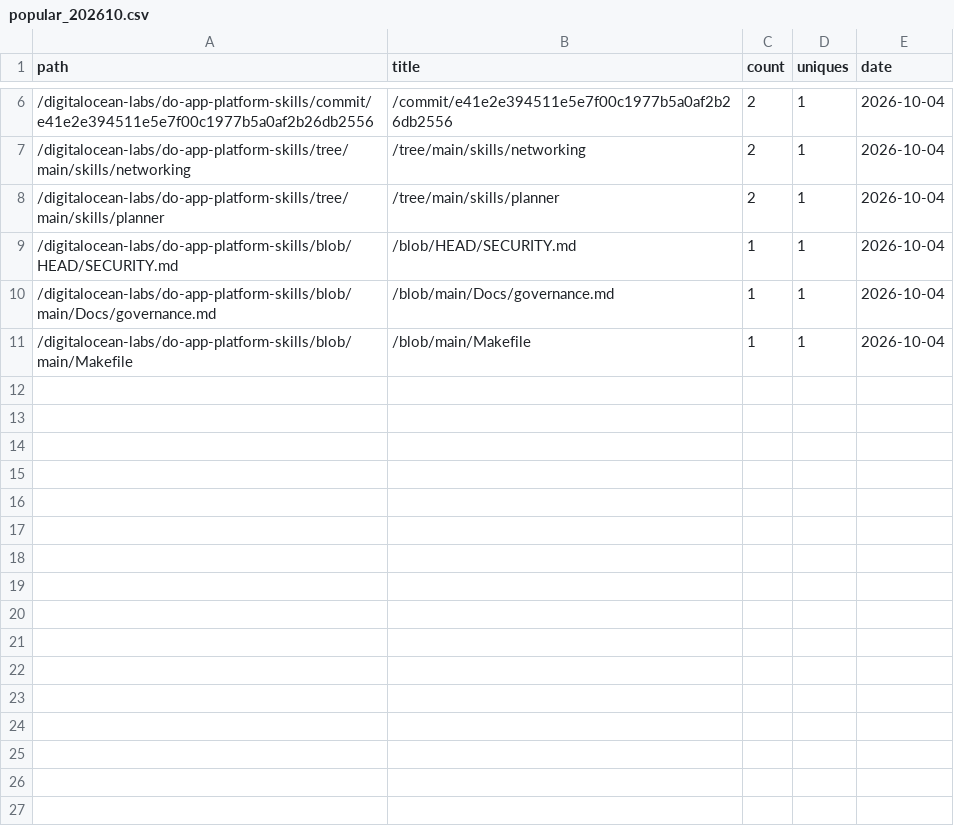
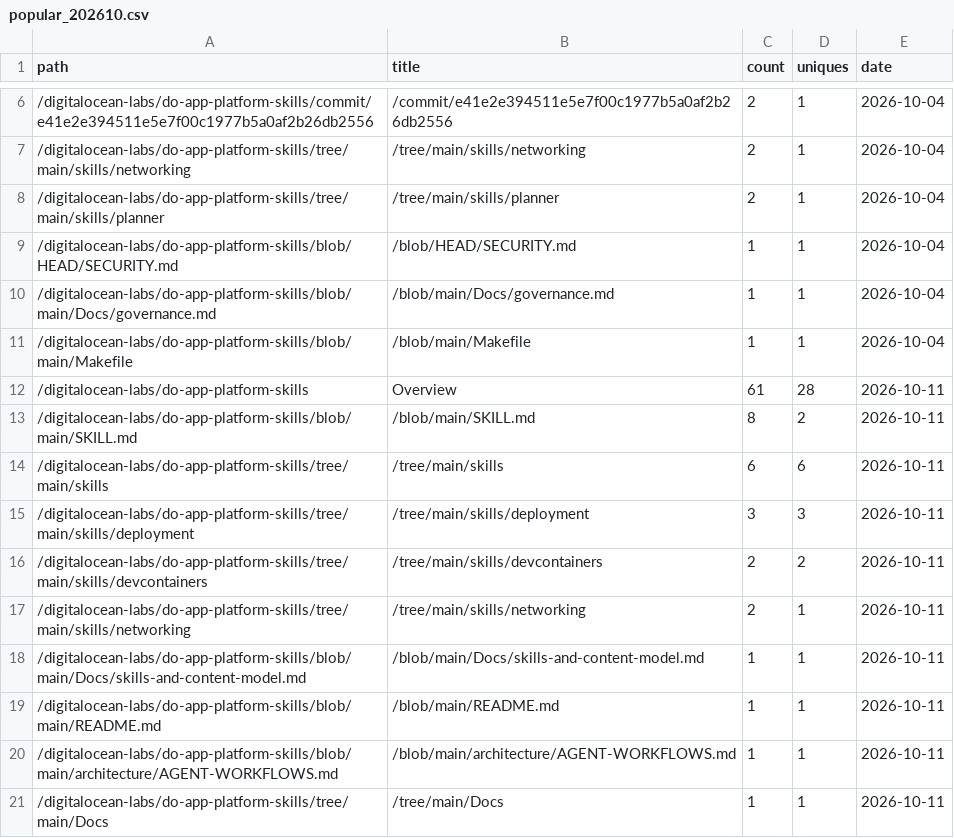
Before and after one commit to digitalocean-labs/do-app-platform-skills, a CSV file: analytics/content/popular_202610.csv, drawn as a sheet; only a part is shown, gaps mark what is left out.

```diff
--- a/analytics/content/popular_202610.csv
+++ b/analytics/content/popular_202610.csv
@@ -11 +11,11 @@ path,title,count,uniques,date
 /digitalocean-labs/do-app-platform-skills/blob/main/Makefile,/blob/main/Makefile,1,1,2026-10-04
+/digitalocean-labs/do-app-platform-skills,Overview,61,28,2026-10-11
+/digitalocean-labs/do-app-platform-skills/blob/main/SKILL.md,/blob/main/SKILL.md,8,2,2026-10-11
+/digitalocean-labs/do-app-platform-skills/tree/main/skills,/tree/main/skills,6,6,2026-10-11
+/digitalocean-labs/do-app-platform-skills/tree/main/skills/deployment,/tree/main/skills/deployment,3,3,2026-10-11
+/digitalocean-labs/do-app-platform-skills/tree/main/skills/devcontainers,/tree/main/skills/devcontainers,2,2,2026-10-11
+/digitalocean-labs/do-app-platform-skills/tree/main/skills/networking,/tree/main/skills/networking,2,1,2026-10-11
+/digitalocean-labs/do-app-platform-skills/blob/main/Docs/skills-and-content-model.md,/blob/main/Docs/skills-and-content-model.md,1,1,2026-10-11
+/digitalocean-labs/do-app-platform-skills/blob/main/README.md,/blob/main/README.md,1,1,2026-10-11
+/digitalocean-labs/do-app-platform-skills/blob/main/architecture/AGENT-WORKFLOWS.md,/blob/main/architecture/AGENT-WORKFLOWS.md,1,1,2026-10-11
+/digitalocean-labs/do-app-platform-skills/tree/main/Docs,/tree/main/Docs,1,1,2026-10-11
```
Also changed, not shown: analytics/clones/clones.csv, analytics/traffic/views.csv, 2 other files.
